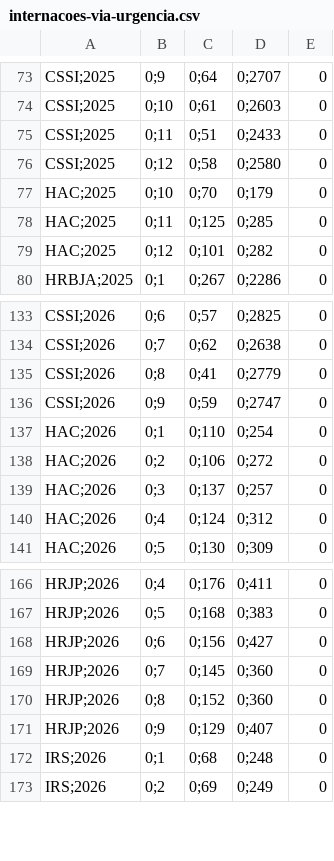
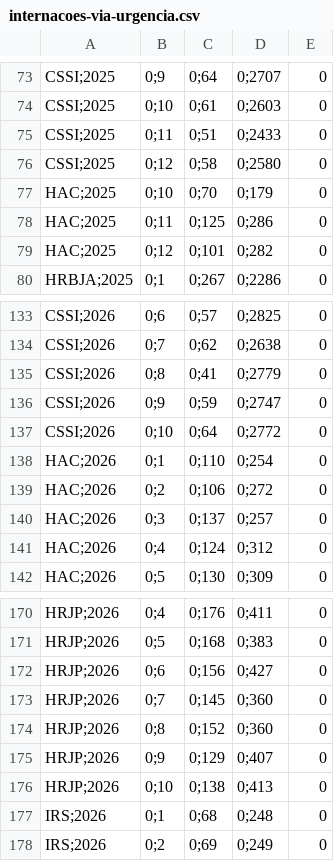
Before and after one commit to transparencia-mg/fhemig_internacoes-via-urgencia, a CSV file: dataset/data/internacoes-via-urgencia.csv, drawn as a sheet; only a part is shown, gaps mark what is left out; the diff covers the shown part only.

```diff
--- a/dataset/data/internacoes-via-urgencia.csv
+++ b/dataset/data/internacoes-via-urgencia.csv
@@ -77,3 +77,3 @@ CSSI;2025,0;12,0;58,0;2580,0
 HAC;2025,0;10,0;70,0;179,0
-HAC;2025,0;11,0;125,0;285,0
+HAC;2025,0;11,0;125,0;286,0
 HAC;2025,0;12,0;101,0;282,0
@@ -136,2 +136,3 @@ CSSI;2026,0;8,0;41,0;2779,0
 CSSI;2026,0;9,0;59,0;2747,0
+CSSI;2026,0;10,0;64,0;2772,0
 HAC;2026,0;1,0;110,0;254,0
@@ -171,2 +175,3 @@ HRJP;2026,0;8,0;152,0;360,0
 HRJP;2026,0;9,0;129,0;407,0
+HRJP;2026,0;10,0;138,0;413,0
 IRS;2026,0;1,0;68,0;248,0
```
Also changed, not shown: 5 added rows and 15 edited cells elsewhere in this file.
